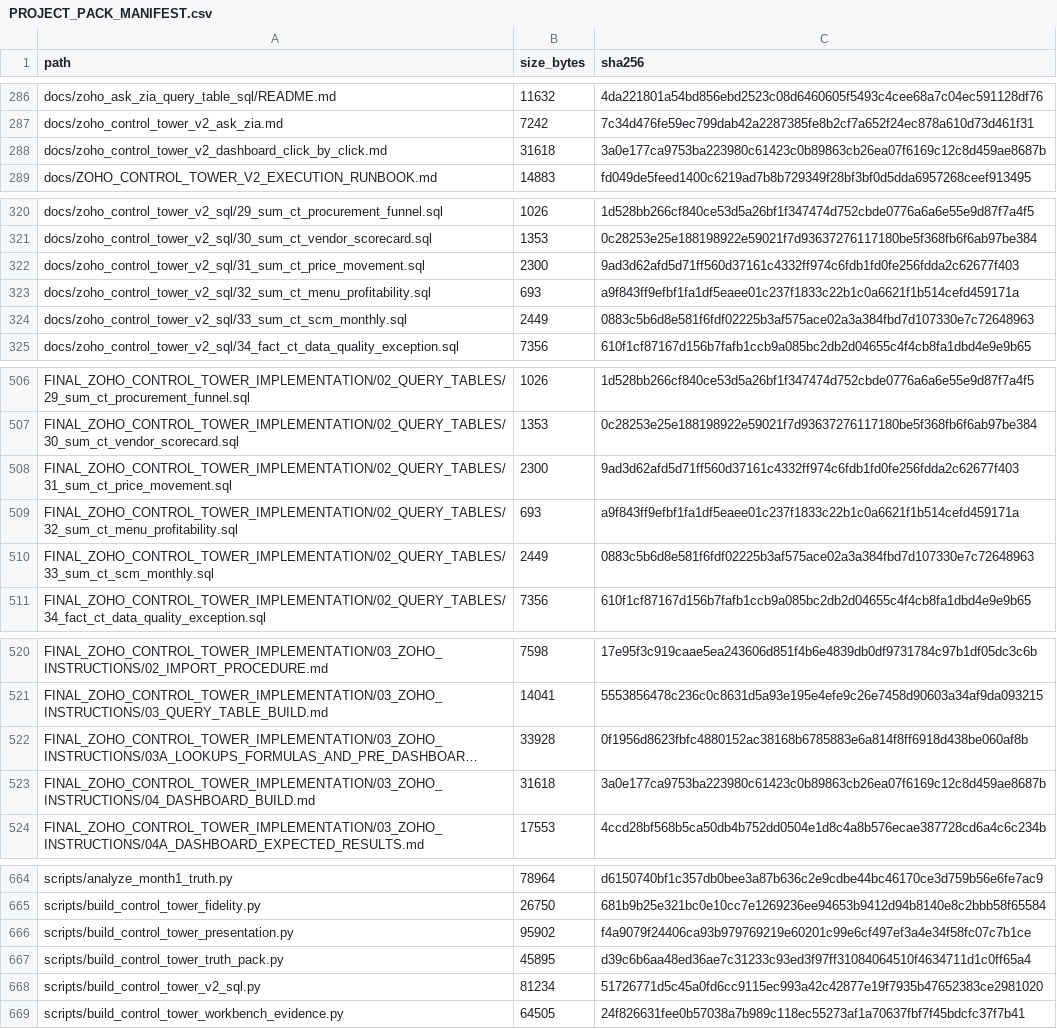
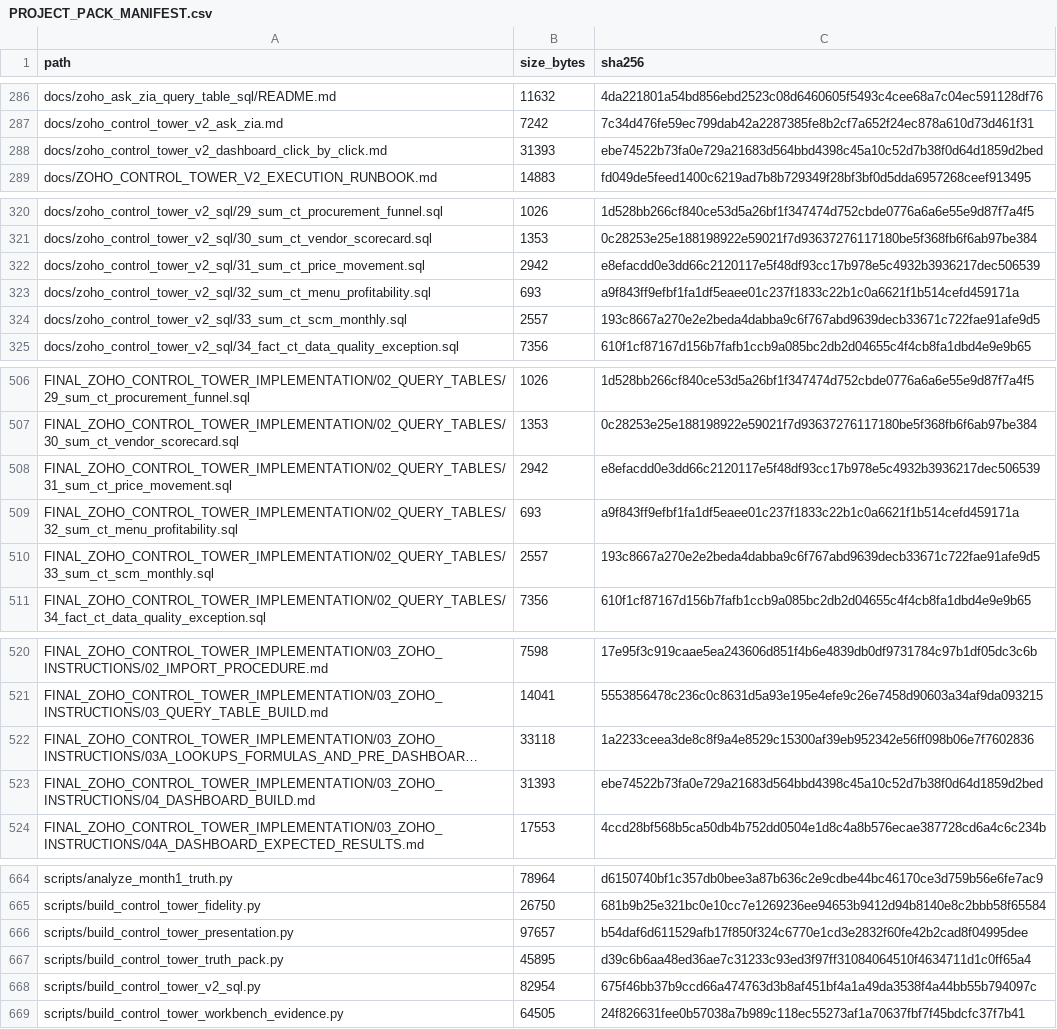
Before and after one commit to ABG-GROUPIT/abnah-control-tower-workbench, a CSV file: project-pack/PROJECT_PACK_MANIFEST.csv, drawn as a sheet; only a part is shown, gaps mark what is left out; long unchanged cells end in …; the diff covers the shown part only; the diff names each change by its address in the sheet, - before the commit and + after, or states it on an @@ line.

```diff
--- a/project-pack/PROJECT_PACK_MANIFEST.csv
+++ b/project-pack/PROJECT_PACK_MANIFEST.csv
-B288 (size_bytes): 31618
+B288 (size_bytes): 31393
-C288 (sha256): 3a0e177ca9753ba223980c61423c0b89863cb26ea07f6169c12c8d459ae8687b
+C288 (sha256): ebe74522b73fa0e729a21683d564bbd4398c45a10c52d7b38f0d64d1859d2bed
-B322 (size_bytes): 2300
+B322 (size_bytes): 2942
-C322 (sha256): 9ad3d62afd5d71ff560d37161c4332ff974c6fdb1fd0fe256fdda2c62677f403
+C322 (sha256): e8efacdd0e3dd66c2120117e5f48df93cc17b978e5c4932b3936217dec506539
-B324 (size_bytes): 2449
+B324 (size_bytes): 2557
-C324 (sha256): 0883c5b6d8e581f6fdf02225b3af575ace02a3a384fbd7d107330e7c72648963
+C324 (sha256): 193c8667a270e2e2beda4dabba9c6f767abd9639decb33671c722fae91afe9d5
-B508 (size_bytes): 2300
+B508 (size_bytes): 2942
-C508 (sha256): 9ad3d62afd5d71ff560d37161c4332ff974c6fdb1fd0fe256fdda2c62677f403
+C508 (sha256): e8efacdd0e3dd66c2120117e5f48df93cc17b978e5c4932b3936217dec506539
-B510 (size_bytes): 2449
+B510 (size_bytes): 2557
-C510 (sha256): 0883c5b6d8e581f6fdf02225b3af575ace02a3a384fbd7d107330e7c72648963
+C510 (sha256): 193c8667a270e2e2beda4dabba9c6f767abd9639decb33671c722fae91afe9d5
-B522 (size_bytes): 33928
+B522 (size_bytes): 33118
-C522 (sha256): 0f1956d8623fbfc4880152ac38168b6785883e6a814f8ff6918d438be060af8b
+C522 (sha256): 1a2233ceea3de8c8f9a4e8529c15300af39eb952342e56ff098b06e7f7602836
-B523 (size_bytes): 31618
+B523 (size_bytes): 31393
-C523 (sha256): 3a0e177ca9753ba223980c61423c0b89863cb26ea07f6169c12c8d459ae8687b
+C523 (sha256): ebe74522b73fa0e729a21683d564bbd4398c45a10c52d7b38f0d64d1859d2bed
-B666 (size_bytes): 95902
+B666 (size_bytes): 97657
-C666 (sha256): f4a9079f24406ca93b979769219e60201c99e6cf497ef3a4e34f58fc07c7b1ce
+C666 (sha256): b54daf6d611529afb17f850f324c6770e1cd3e2832f60fe42b2cad8f04995dee
-B668 (size_bytes): 81234
+B668 (size_bytes): 82954
-C668 (sha256): 51726771d5c45a0fd6cc9115ec993a42c42877e19f7935b47652383ce2981020
+C668 (sha256): 675f46bb37b9ccd66a474763d3b8af451bf4a1a49da3538f4a44bb55b794097c
```
Also changed, not shown: 1 added row and 25 edited cells elsewhere in this file, project-pack/zoho-control-tower/FINAL_ZOHO_CONTROL_TOWER_IMPLEMENTATION/PACKAGE_MANIFEST.csv, 38 other files.
